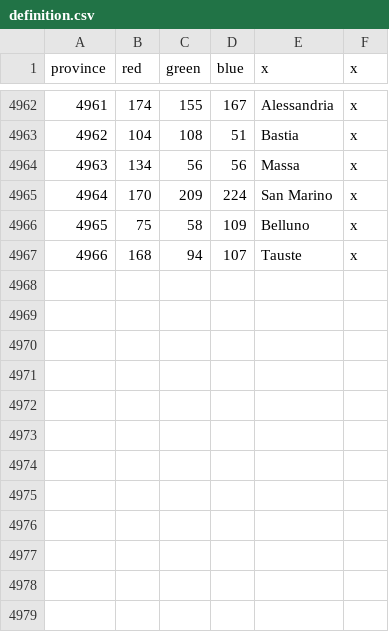
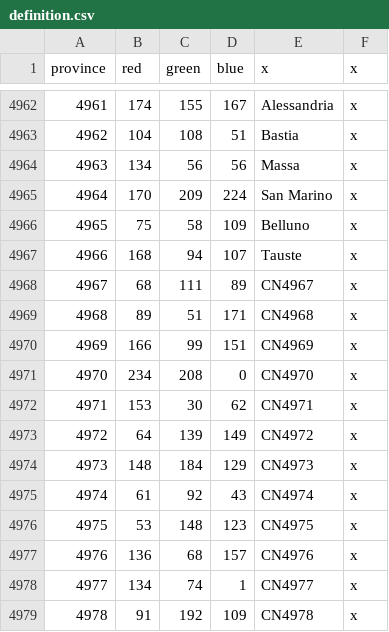
Before and after one commit to woodalis/CNmod, a CSV file: map/definition.csv, drawn as a sheet; only a part is shown, gaps mark what is left out.

Commit message:
New Ukko Provinces

```diff
--- a/map/definition.csv
+++ b/map/definition.csv
@@ -4967 +4967,13 @@ province;red;green;blue;x;x
 4966;168;94;107;Tauste;x
+4967;68;111;89;CN4967;x
+4968;89;51;171;CN4968;x
+4969;166;99;151;CN4969;x
+4970;234;208;0;CN4970;x
+4971;153;30;62;CN4971;x
+4972;64;139;149;CN4972;x
+4973;148;184;129;CN4973;x
+4974;61;92;43;CN4974;x
+4975;53;148;123;CN4975;x
+4976;136;68;157;CN4976;x
+4977;134;74;1;CN4977;x
+4978;91;192;109;CN4978;x
```
Also changed, not shown: 22 other files.
